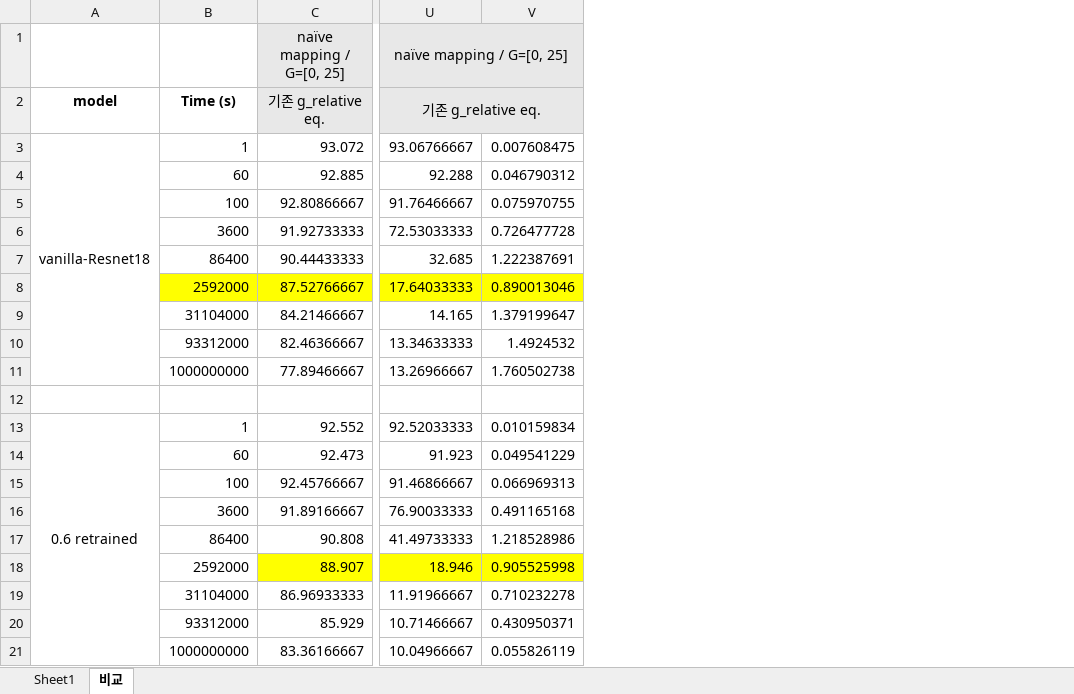
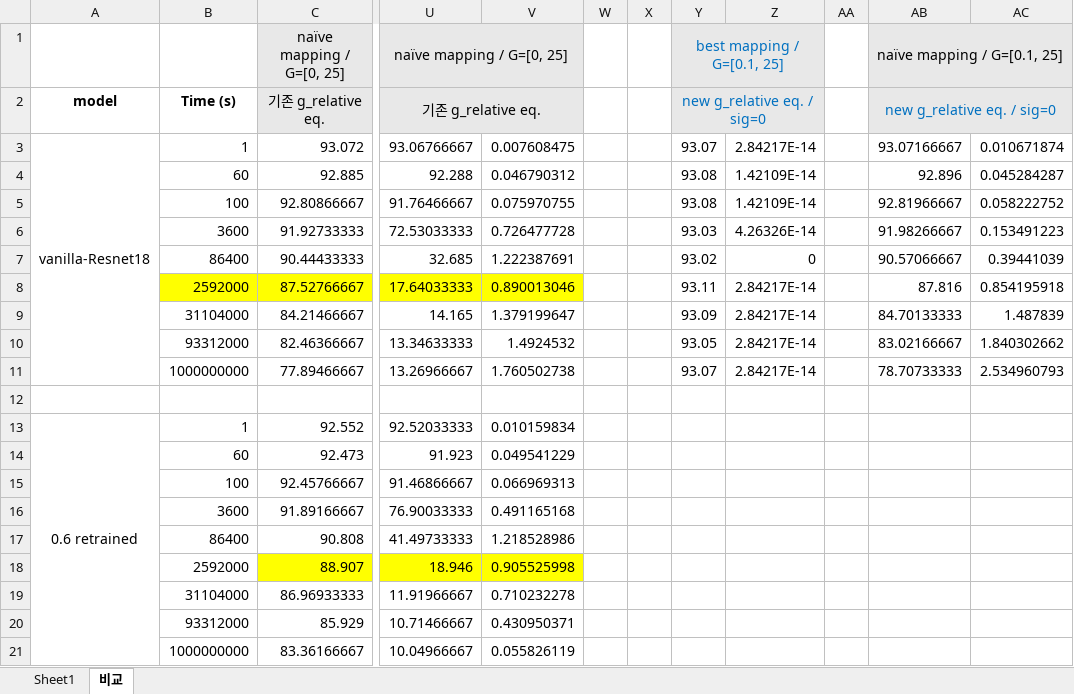
Before and after one commit to PRAM-weight-biasing/PRAM-weight-biasing, an Excel workbook: z_data_processing/test_results_r3.xlsx, sheet 비교, drawn as a sheet; only a part is shown, gaps mark what is left out; values as stored, in another font and other column widths than the file's, no borders; the diff names each change by its address in the sheet, - before the commit and + after, or states it on an @@ line.

```diff
--- a/z_data_processing/test_results_r3.xlsx (sheet 비교)
+++ b/z_data_processing/test_results_r3.xlsx (sheet 비교)
+column W, empty
+column X, empty
+column Y, rows 1-11: best mapping / G=[0.1, 25] | new g_relative eq. / sig=0 | 93.07 | 93.08 | 93.08 | 93.03 | 93.02 | 93.11 | 93.09 | 93.05 | 93.07
+column Z, rows 3-11: 2.84217E-14 | 1.42109E-14 | 1.42109E-14 | 4.26326E-14 | 0 | 2.84217E-14 | 2.84217E-14 | 2.84217E-14 | 2.84217E-14
+column AA, empty
+column AB, rows 1-11: naïve mapping / G=[0.1, 25] | new g_relative eq. / sig=0 | 93.07166667 | 92.896 | 92.81966667 | 91.98266667 | 90.57066667 | 87.816 | 84.70133333 | 83.02166667 | 78.70733333
+column AC, rows 3-11: 0.010671874 | 0.045284287 | 0.058222752 | 0.153491223 | 0.39441039 | 0.854195918 | 1.487839 | 1.840302662 | 2.534960793
```
Also changed, not shown: sheet Sheet1, formulas that keep their value, 2 other files.
